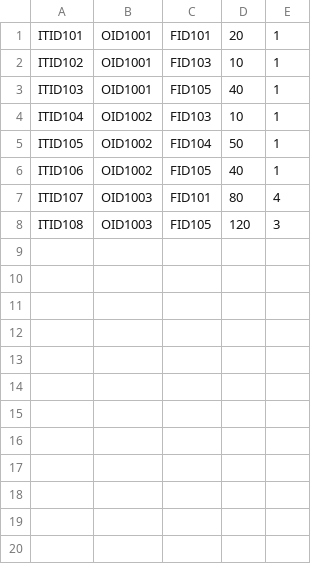
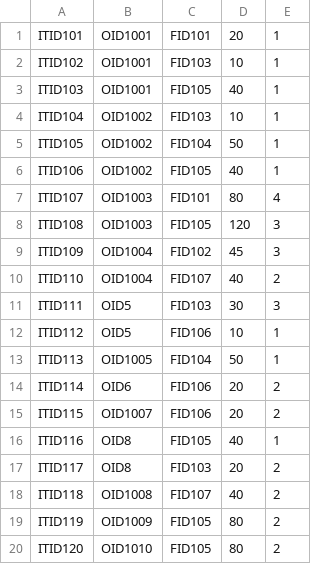
Before and after one commit to Makcollins/C_Sharp_Concepts, a CSV file: Cafeteria/Cafeteria/CSVfiles/cart_items.csv, drawn as a sheet.

```diff
--- a/Cafeteria/Cafeteria/CSVfiles/cart_items.csv
+++ b/Cafeteria/Cafeteria/CSVfiles/cart_items.csv
@@ -8 +8,13 @@ ITID107,OID1003,FID101,80,4
 ITID108,OID1003,FID105,120,3
+ITID109,OID1004,FID102,45,3
+ITID110,OID1004,FID107,40,2
+ITID111,OID5,FID103,30,3
+ITID112,OID5,FID106,10,1
+ITID113,OID1005,FID104,50,1
+ITID114,OID6,FID106,20,2
+ITID115,OID1007,FID106,20,2
+ITID116,OID8,FID105,40,1
+ITID117,OID8,FID103,20,2
+ITID118,OID1008,FID107,40,2
+ITID119,OID1009,FID105,80,2
+ITID120,OID1010,FID105,80,2
```
Also changed, not shown: Cafeteria/Cafeteria/CSVfiles/users.csv, 35 other files.
